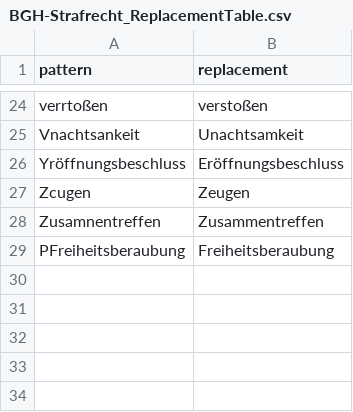
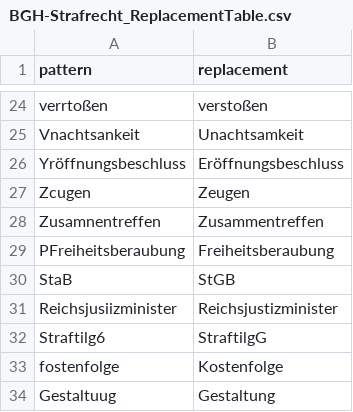
Before and after one commit to SeanFobbe/bgh-strafrecht, a CSV file: data/BGH-Strafrecht_ReplacementTable.csv, drawn as a sheet; only a part is shown, gaps mark what is left out; the diff names each change by its address in the sheet, - before the commit and + after, or states it on an @@ line.

Commit message:
add ocr corrections

```diff
--- a/data/BGH-Strafrecht_ReplacementTable.csv
+++ b/data/BGH-Strafrecht_ReplacementTable.csv
+row 30: StaB | StGB
+row 31: Reichsjusiizminister | Reichsjustizminister
+row 32: Straftilg6 | StraftilgG
+row 33: fostenfolge | Kostenfolge
+row 34: Gestaltuug | Gestaltung
```
